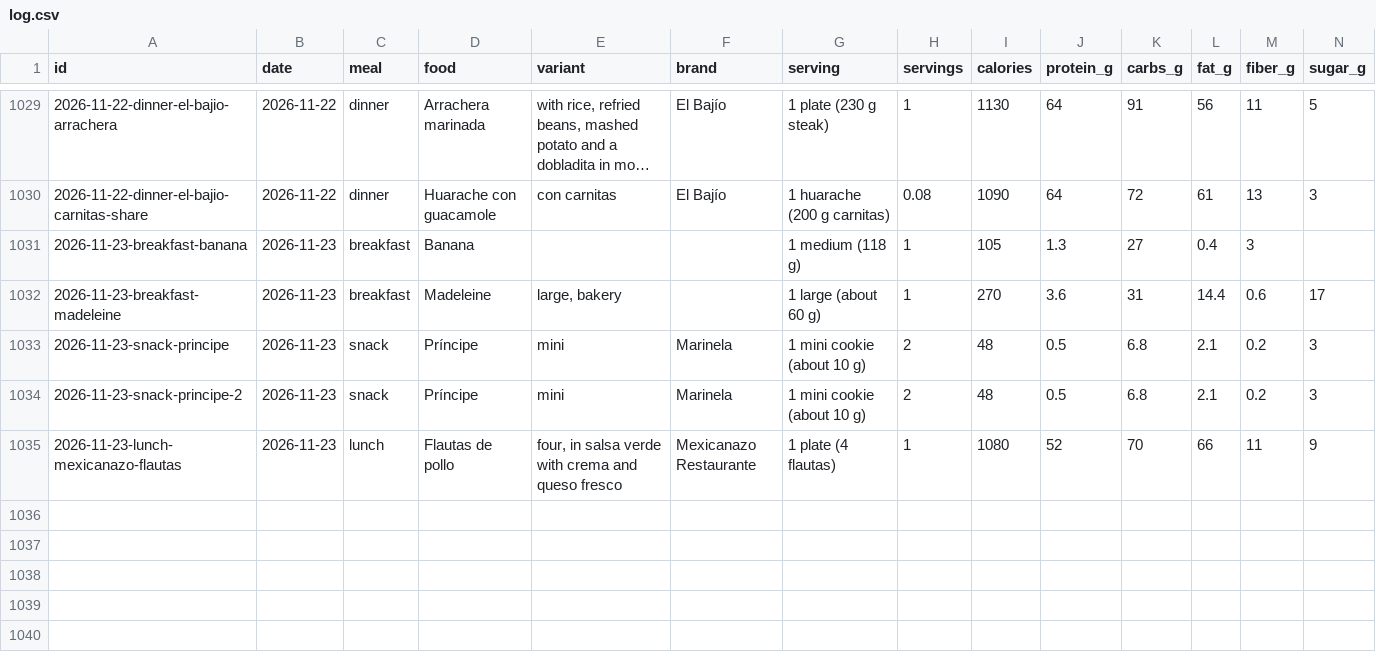
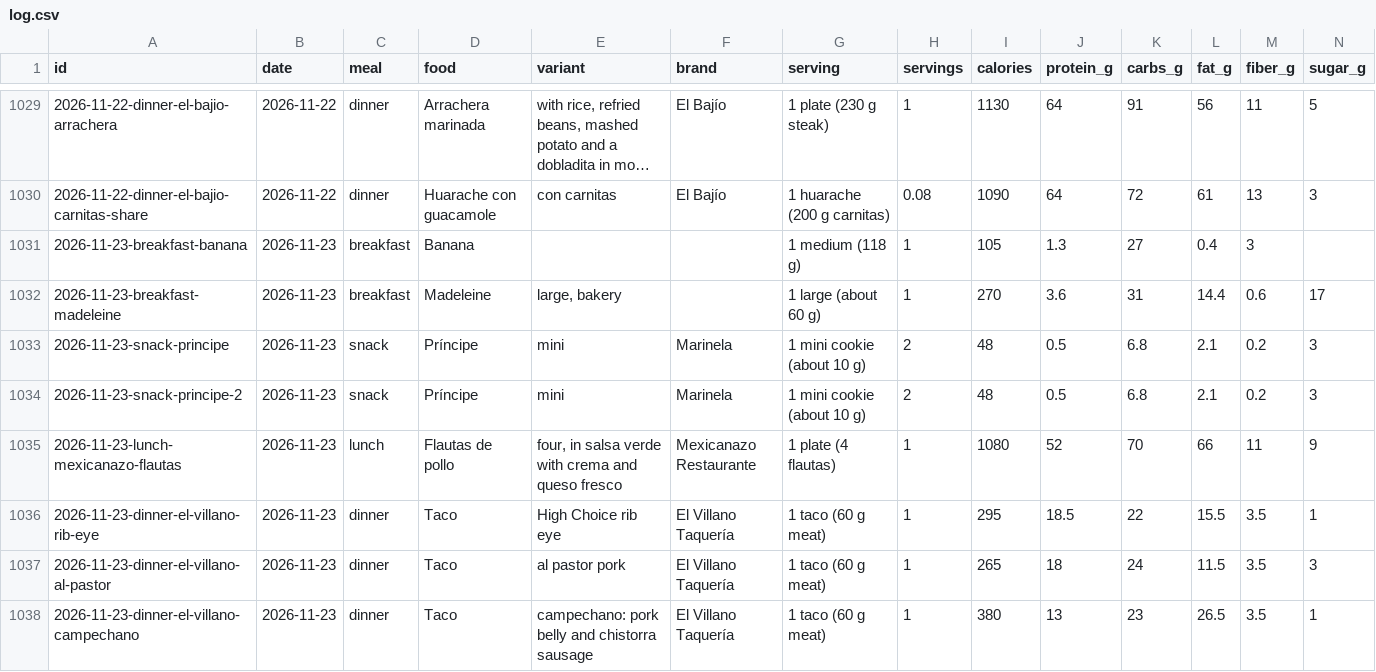
Before and after one commit to soldoutbudokan/Health, a CSV file: data/log.csv, drawn as a sheet; only a part is shown, gaps mark what is left out; long unchanged cells end in …; rows hold the shown columns only; the diff names each change by its address in the sheet, - before the commit and + after, or states it on an @@ line.

Commit message:
Log Nov 23 dinner at El Villano: rib eye, al pastor and campechano tacos, estimated from the menu's portions and added to the catalog

```diff
--- a/data/log.csv
+++ b/data/log.csv
+row 1036: 2026-11-23-dinner-el-villano-rib-eye | 2026-11-23 | dinner | Taco | High Choice rib eye | El Villano Taquería | 1 taco (60 g meat) | 1 | 295 | 18.5 | 22 | 15.5 | 3.5 | 1
+row 1037: 2026-11-23-dinner-el-villano-al-pastor | 2026-11-23 | dinner | Taco | al pastor pork | El Villano Taquería | 1 taco (60 g meat) | 1 | 265 | 18 | 24 | 11.5 | 3.5 | 3
+row 1038: 2026-11-23-dinner-el-villano-campechano | 2026-11-23 | dinner | Taco | campechano: pork belly and chistorra sausage | El Villano Taquería | 1 taco (60 g meat) | 1 | 380 | 13 | 23 | 26.5 | 3.5 | 1
```
Also changed, not shown: 1 other file.
